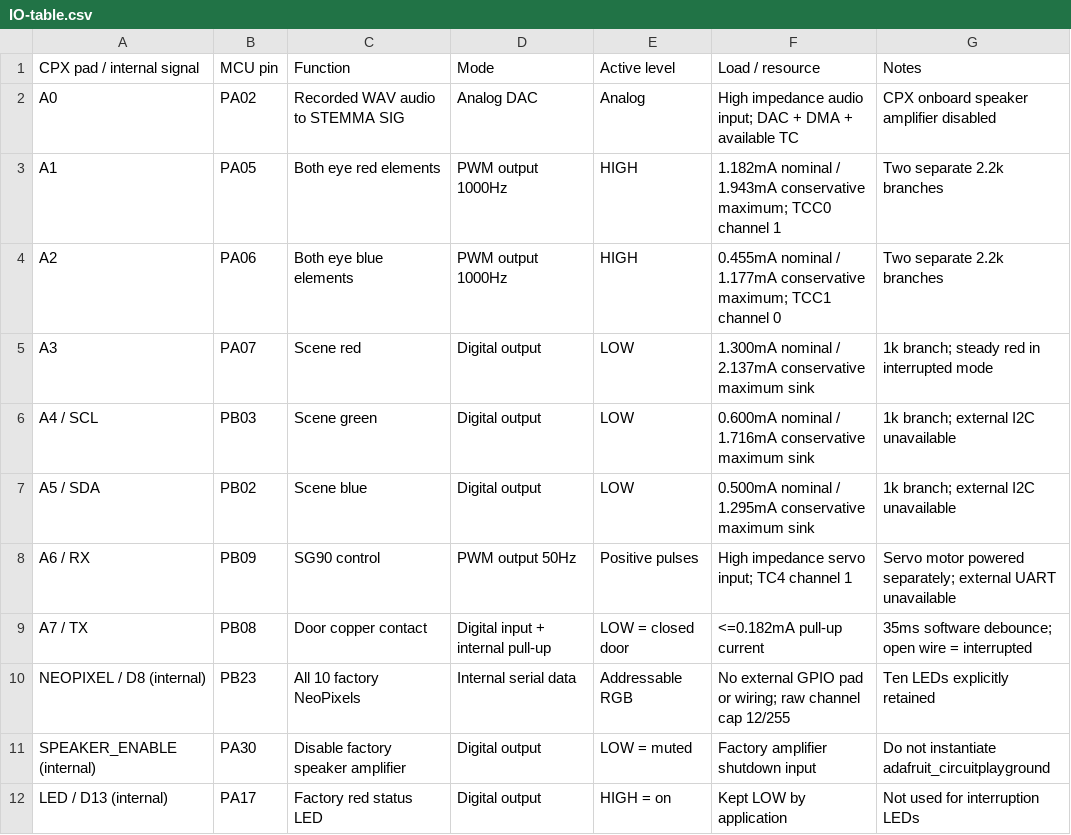
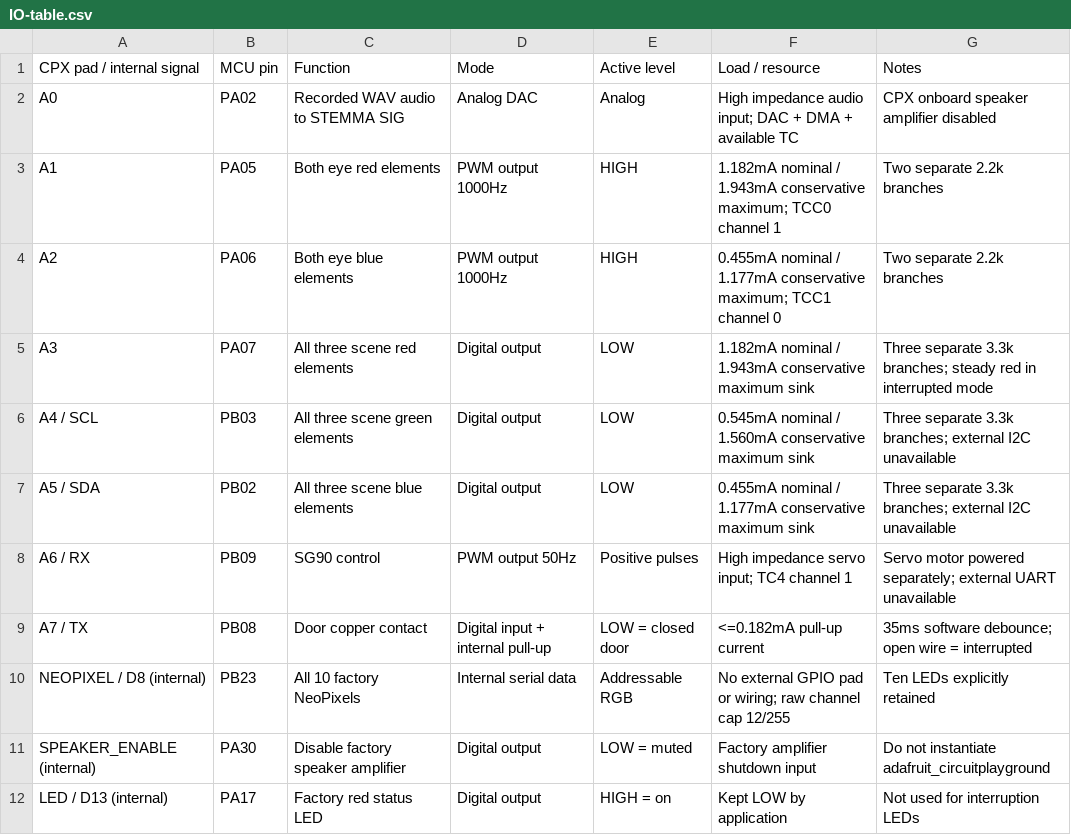
Before and after one commit to SquirrelGrl/SquirrelGrl.github.io, a CSV file: Living-Toy-Robot/IO-table.csv, drawn as a sheet; only a part is shown.

```diff
--- a/Living-Toy-Robot/IO-table.csv
+++ b/Living-Toy-Robot/IO-table.csv
@@ -4,5 +4,5 @@ A1,PA05,Both eye red elements,PWM output 1000Hz,HIGH,1.182mA nominal / 1.943mA c
 A2,PA06,Both eye blue elements,PWM output 1000Hz,HIGH,0.455mA nominal / 1.177mA conservative maximum; TCC1 channel 0,Two separate 2.2k branches
-A3,PA07,Scene red,Digital output,LOW,1.300mA nominal / 2.137mA conservative maximum sink,1k branch; steady red in interrupted mode
-A4 / SCL,PB03,Scene green,Digital output,LOW,0.600mA nominal / 1.716mA conservative maximum sink,1k branch; external I2C unavailable
-A5 / SDA,PB02,Scene blue,Digital output,LOW,0.500mA nominal / 1.295mA conservative maximum sink,1k branch; external I2C unavailable
+A3,PA07,All three scene red elements,Digital output,LOW,1.182mA nominal / 1.943mA conservative maximum sink,Three separate 3.3k branches; steady red in interrupted mode
+A4 / SCL,PB03,All three scene green elements,Digital output,LOW,0.545mA nominal / 1.560mA conservative maximum sink,Three separate 3.3k branches; external I2C unavailable
+A5 / SDA,PB02,All three scene blue elements,Digital output,LOW,0.455mA nominal / 1.177mA conservative maximum sink,Three separate 3.3k branches; external I2C unavailable
 A6 / RX,PB09,SG90 control,PWM output 50Hz,Positive pulses,High impedance servo input; TC4 channel 1,Servo motor powered separately; external UART unavailable
```
Also changed, not shown: Living-Toy-Robot/LED-branches.csv, Living-Toy-Robot/Power-budget.csv, 9 other files.
